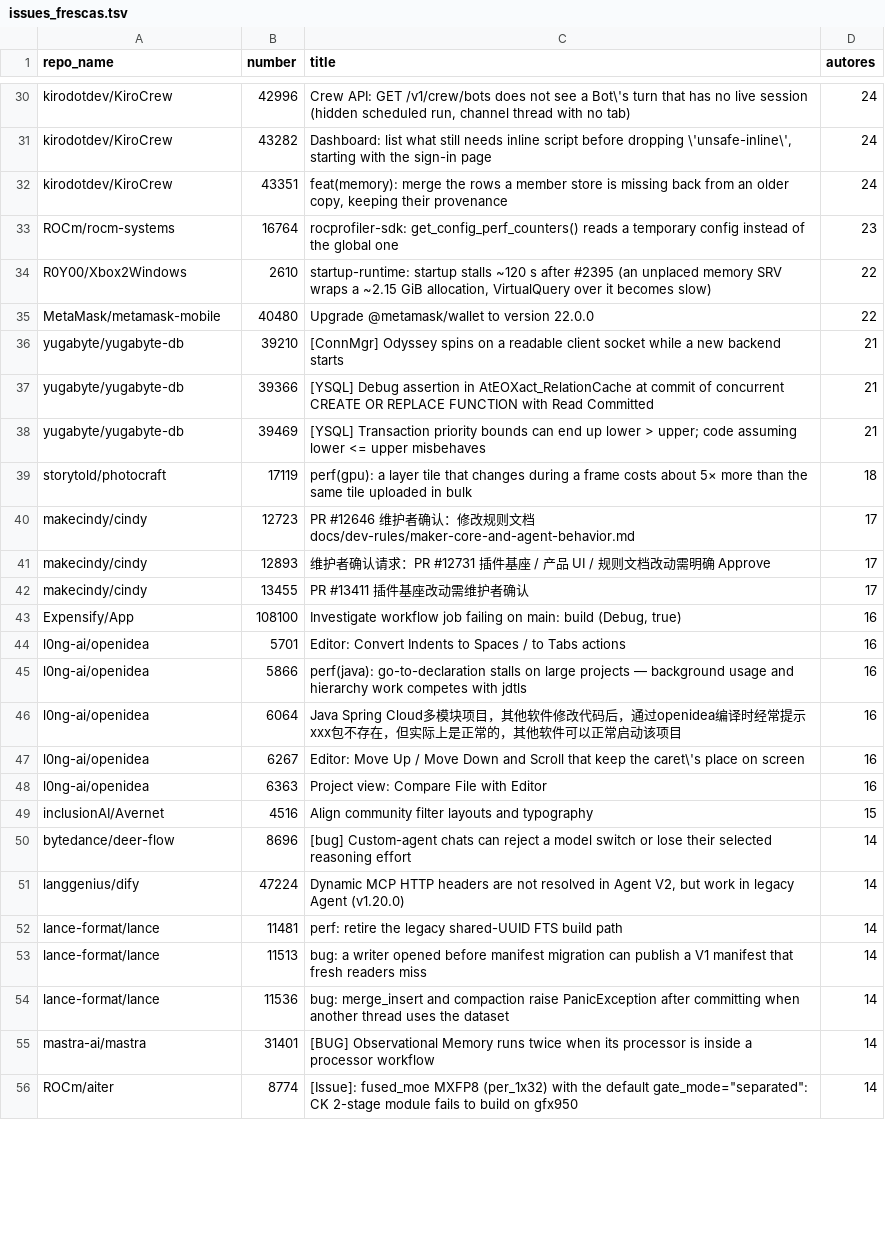
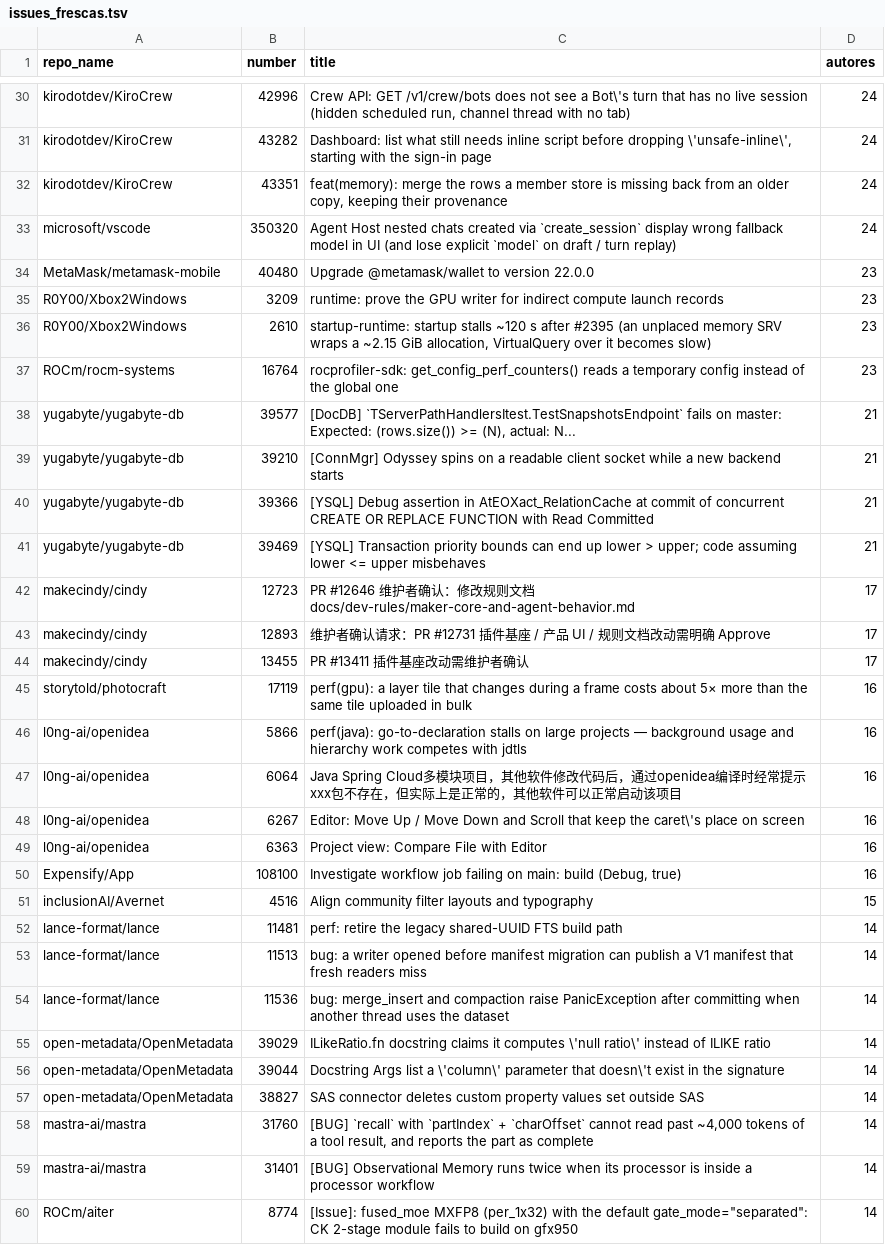
Before and after one commit to pma1999/oss-gharchive-scan, a TSV file: oss_scan/gharchive/issues_frescas.tsv, drawn as a sheet; only a part is shown, gaps mark what is left out; the diff covers the shown part only.

```diff
--- a/oss_scan/gharchive/issues_frescas.tsv
+++ b/oss_scan/gharchive/issues_frescas.tsv
@@ -32,5 +32,8 @@ kirodotdev/KiroCrew	43282	Dashboard: list what still needs inline script before
 kirodotdev/KiroCrew	43351	feat(memory): merge the rows a member store is missing back from an older copy, keeping their provenance	24
+microsoft/vscode	350320	Agent Host nested chats created via `create_session` display wrong fallback model in UI (and lose explicit `model` on draft / turn replay)	24
+MetaMask/metamask-mobile	40480	Upgrade @metamask/wallet to version 22.0.0	23
+R0Y00/Xbox2Windows	3209	runtime: prove the GPU writer for indirect compute launch records	23
+R0Y00/Xbox2Windows	2610	startup-runtime: startup stalls ~120 s after #2395 (an unplaced memory SRV wraps a ~2.15 GiB allocation, VirtualQuery over it becomes slow)	23
 ROCm/rocm-systems	16764	rocprofiler-sdk: get_config_perf_counters() reads a temporary config instead of the global one	23
-R0Y00/Xbox2Windows	2610	startup-runtime: startup stalls ~120 s after #2395 (an unplaced memory SRV wraps a ~2.15 GiB allocation, VirtualQuery over it becomes slow)	22
-MetaMask/metamask-mobile	40480	Upgrade @metamask/wallet to version 22.0.0	22
+yugabyte/yugabyte-db	39577	[DocDB] `TServerPathHandlersItest.TestSnapshotsEndpoint` fails on master: Expected: (rows.size()) >= (N), actual: N...	21
 yugabyte/yugabyte-db	39210	[ConnMgr] Odyssey spins on a readable client socket while a new backend starts	21
@@ -38,3 +41,2 @@ yugabyte/yugabyte-db	39366	[YSQL] Debug assertion in AtEOXact_RelationCache at c
 yugabyte/yugabyte-db	39469	[YSQL] Transaction priority bounds can end up lower > upper; code assuming lower <= upper misbehaves	21
-storytold/photocraft	17119	perf(gpu): a layer tile that changes during a frame costs about 5× more than the same tile uploaded in bulk	18
 makecindy/cindy	12723	PR #12646 维护者确认：修改规则文档 docs/dev-rules/maker-core-and-agent-behavior.md	17
@@ -42,4 +44,3 @@ makecindy/cindy	12893	维护者确认请求：PR #12731 插件基座 / 产品 UI
 makecindy/cindy	13455	PR #13411 插件基座改动需维护者确认	17
-Expensify/App	108100	Investigate workflow job failing on main: build (Debug, true)	16
-l0ng-ai/openidea	5701	Editor: Convert Indents to Spaces / to Tabs actions	16
+storytold/photocraft	17119	perf(gpu): a layer tile that changes during a frame costs about 5× more than the same tile uploaded in bulk	16
 l0ng-ai/openidea	5866	perf(java): go-to-declaration stalls on large projects — background usage and hierarchy work competes with jdtls	16
@@ -48,5 +49,4 @@ l0ng-ai/openidea	6267	Editor: Move Up / Move Down and Scroll that keep the caret
 l0ng-ai/openidea	6363	Project view: Compare File with Editor	16
+Expensify/App	108100	Investigate workflow job failing on main: build (Debug, true)	16
 inclusionAI/Avernet	4516	Align community filter layouts and typography	15
-bytedance/deer-flow	8696	[bug] Custom-agent chats can reject a model switch or lose their selected reasoning effort	14
-langgenius/dify	47224	Dynamic MCP HTTP headers are not resolved in Agent V2, but work in legacy Agent (v1.20.0)	14
 lance-format/lance	11481	perf: retire the legacy shared-UUID FTS build path	14
@@ -54,2 +54,6 @@ lance-format/lance	11513	bug: a writer opened before manifest migration can publ
 lance-format/lance	11536	bug: merge_insert and compaction raise PanicException after committing when another thread uses the dataset	14
+open-metadata/OpenMetadata	39029	ILikeRatio.fn docstring claims it computes \'null ratio\' instead of ILIKE ratio	14
+open-metadata/OpenMetadata	39044	Docstring Args list a \'column\' parameter that doesn\'t exist in the signature	14
+open-metadata/OpenMetadata	38827	SAS connector deletes custom property values set outside SAS	14
+mastra-ai/mastra	31760	[BUG] `recall` with `partIndex` + `charOffset` cannot read past ~4,000 tokens of a tool result, and reports the part as complete	14
 mastra-ai/mastra	31401	[BUG] Observational Memory runs twice when its processor is inside a processor workflow	14
```
Also changed, not shown: 11 added rows, 10 removed rows, 18 moved rows and 14 edited cells elsewhere in this file, oss_scan/gharchive/salud_repos.tsv, 2 other files.
